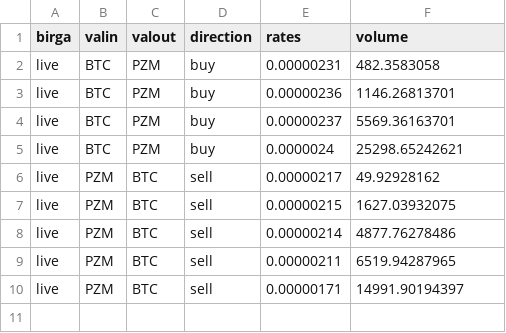
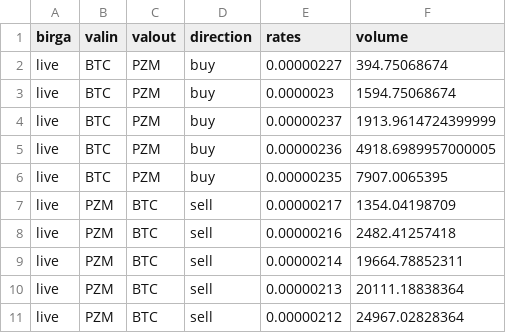
Before and after one commit to Slavian2015/ArbitrageParserVersion1, a CSV file: data/live_bd_PB.csv, drawn as a sheet.

```diff
--- a/data/live_bd_PB.csv
+++ b/data/live_bd_PB.csv
@@ -1,10 +1,11 @@
 birga,valin,valout,direction,rates,volume
-live,BTC,PZM,buy,0.00000231,482.3583058
-live,BTC,PZM,buy,0.00000236,1146.26813701
-live,BTC,PZM,buy,0.00000237,5569.36163701
-live,BTC,PZM,buy,0.0000024,25298.65242621
-live,PZM,BTC,sell,0.00000217,49.92928162
-live,PZM,BTC,sell,0.00000215,1627.03932075
-live,PZM,BTC,sell,0.00000214,4877.76278486
-live,PZM,BTC,sell,0.00000211,6519.94287965
-live,PZM,BTC,sell,0.00000171,14991.90194397
+live,BTC,PZM,buy,0.00000227,394.75068674
+live,BTC,PZM,buy,0.0000023,1594.75068674
+live,BTC,PZM,buy,0.00000237,1913.9614724399999
+live,BTC,PZM,buy,0.00000236,4918.6989957000005
+live,BTC,PZM,buy,0.00000235,7907.0065395
+live,PZM,BTC,sell,0.00000217,1354.04198709
+live,PZM,BTC,sell,0.00000216,2482.41257418
+live,PZM,BTC,sell,0.00000214,19664.78852311
+live,PZM,BTC,sell,0.00000213,20111.18838364
+live,PZM,BTC,sell,0.00000212,24967.02828364
```
Also changed, not shown: data/hot_bd_PB.csv, data/hot_bd_PU.csv, 13 other files.
